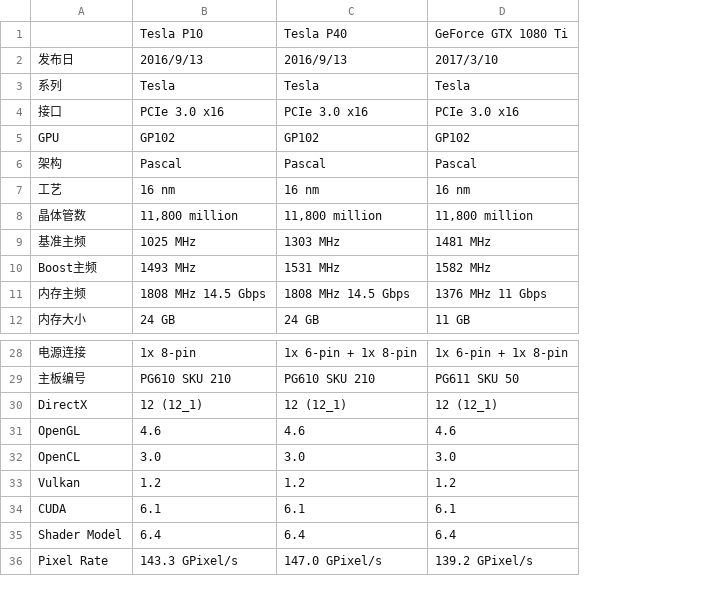
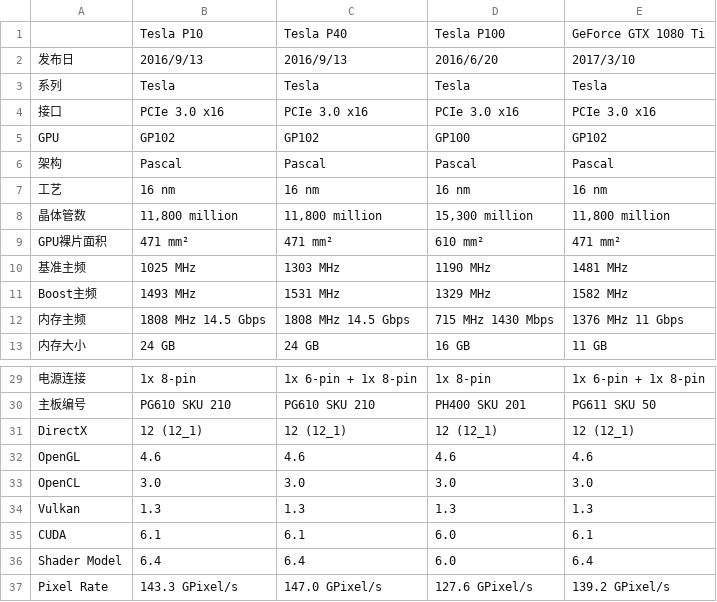
Before and after one commit to huataihuang/cloud-atlas, a CSV file: source/machine_learning/hardware/nvidia_gpu/tesla_p10/tesla_spec.csv, drawn as a sheet; only a part is shown, gaps mark what is left out; addresses are those after the commit; the diff names each change by its address in the sheet, - before the commit and + after, or states it on an @@ line.

```diff
--- a/source/machine_learning/hardware/nvidia_gpu/tesla_p10/tesla_spec.csv
+++ b/source/machine_learning/hardware/nvidia_gpu/tesla_p10/tesla_spec.csv
+column D, rows 1-8: Tesla P100 | 2016/6/20 | Tesla | PCIe 3.0 x16 | GP100 | Pascal | 16 nm | 15,300 million; rows 10-13: 1190 MHz | 1329 MHz | 715 MHz 1430 Mbps | 16 GB; rows 29-37: 1x 8-pin | PH400 SKU 201 | 12 (12_1) | 4.6 | 3.0 | 1.3 | 6.0 | 6.0 | 127.6 GPixel/s
+row 9: GPU裸片面积 | 471 mm² | 471 mm² | 610 mm² | 471 mm²
-B34: 1.2
+B34: 1.3
-C34: 1.2
+C34: 1.3
-E34: 1.2
+E34: 1.3
```
Also changed, not shown: 25 other files.
